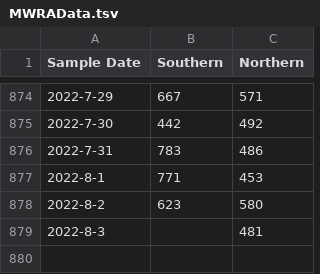
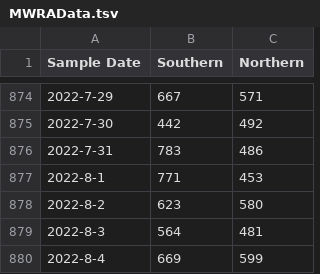
Before and after one commit to KieferO/mwra_scrape, a TSV file: MWRAData.tsv, drawn as a sheet; only a part is shown, gaps mark what is left out.

```diff
--- a/MWRAData.tsv
+++ b/MWRAData.tsv
@@ -878,2 +878,3 @@ Sample Date	Southern	Northern
 2022-8-2	623	580
-2022-8-3		481
+2022-8-3	564	481
+2022-8-4	669	599
```
Also changed, not shown: 7day-avg.tsv.
